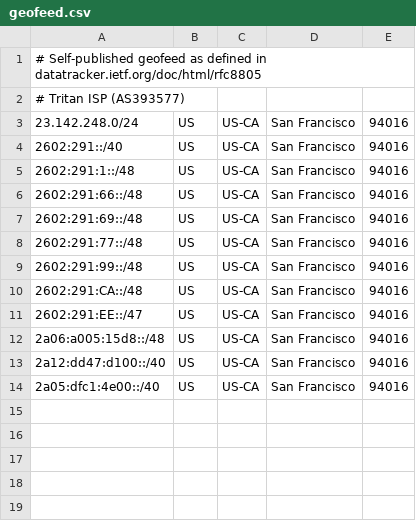
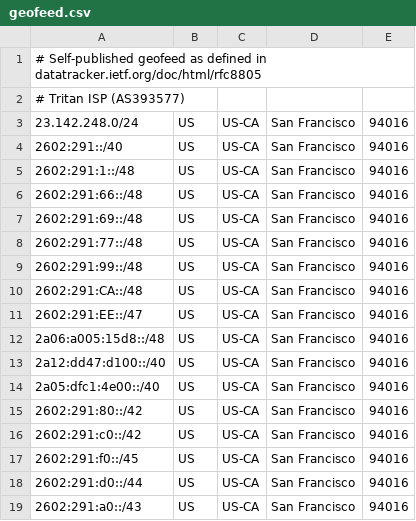
Before and after one commit to Team-Tritan/AS393577-Geomap, a CSV file: geofeed.csv, drawn as a sheet.

Commit message:
Update geofeed.csv

```diff
--- a/geofeed.csv
+++ b/geofeed.csv
@@ -14 +14,6 @@
 2a05:dfc1:4e00::/40,US,US-CA,San Francisco,94016
+2602:291:80::/42,US,US-CA,San Francisco,94016
+2602:291:c0::/42,US,US-CA,San Francisco,94016
+2602:291:f0::/45,US,US-CA,San Francisco,94016
+2602:291:d0::/44,US,US-CA,San Francisco,94016
+2602:291:a0::/43,US,US-CA,San Francisco,94016
```
